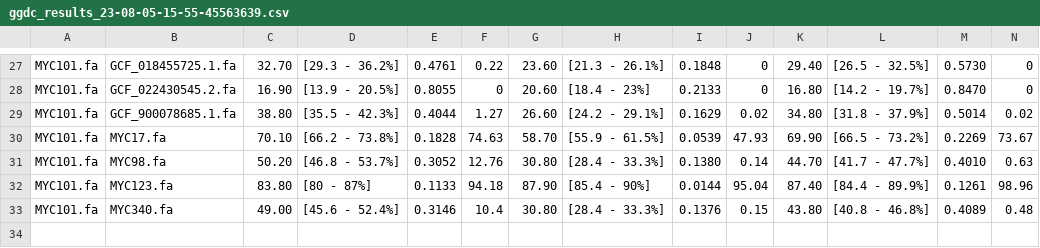
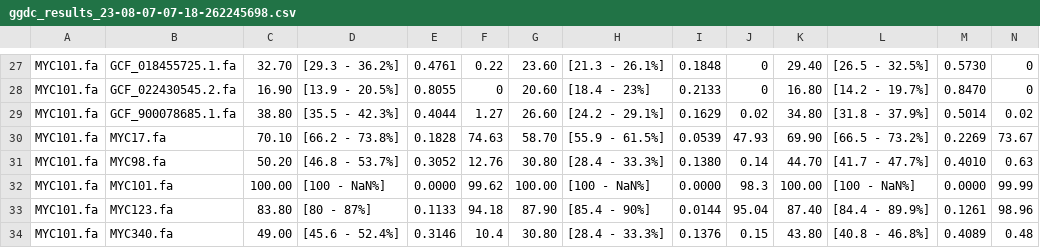
Before and after one commit to emilyncosta/UNIFESP_NTM_newspecies-nf, a CSV file: results/ggdc/assemblies_edson/MYC101/ggdc_results_23-08-07-07-18-262245698.csv (was results/ggdc/MYC101/ggdc_results_23-08-05-15-55-45563639.csv), drawn as a sheet; only a part is shown, gaps mark what is left out; rows hold the shown columns only; the diff names each change by its address in the sheet, - before the commit and + after, or states it on an @@ line.

Commit message:
regenrate the ggdc results [ci skip]

```diff
--- a/results/ggdc/MYC101/ggdc_results_23-08-05-15-55-45563639.csv
+++ b/results/ggdc/assemblies_edson/MYC101/ggdc_results_23-08-07-07-18-262245698.csv
+row 32: MYC101.fa | MYC101.fa | 100.00 | [100 - NaN%] | 0.0000 | 99.62 | 100.00 | [100 - NaN%] | 0.0000 | 98.3 | 100.00 | [100 - NaN%] | 0.0000 | 99.99
```
Also changed, not shown: results/ggdc/assemblies_edson/MYC123/ggdc_results_23-08-07-07-20-242233919.csv, results/ggdc/assemblies_edson/MYC340/ggdc_results_23-08-07-07-21-362245652.csv, 7 other files.
